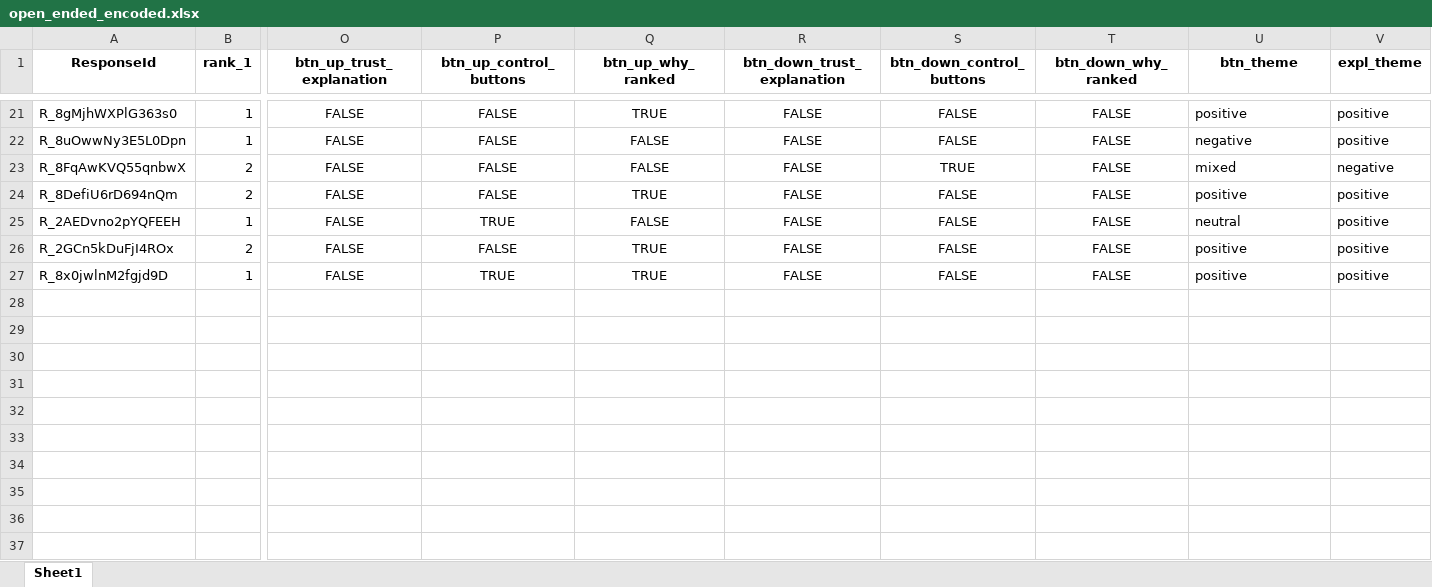
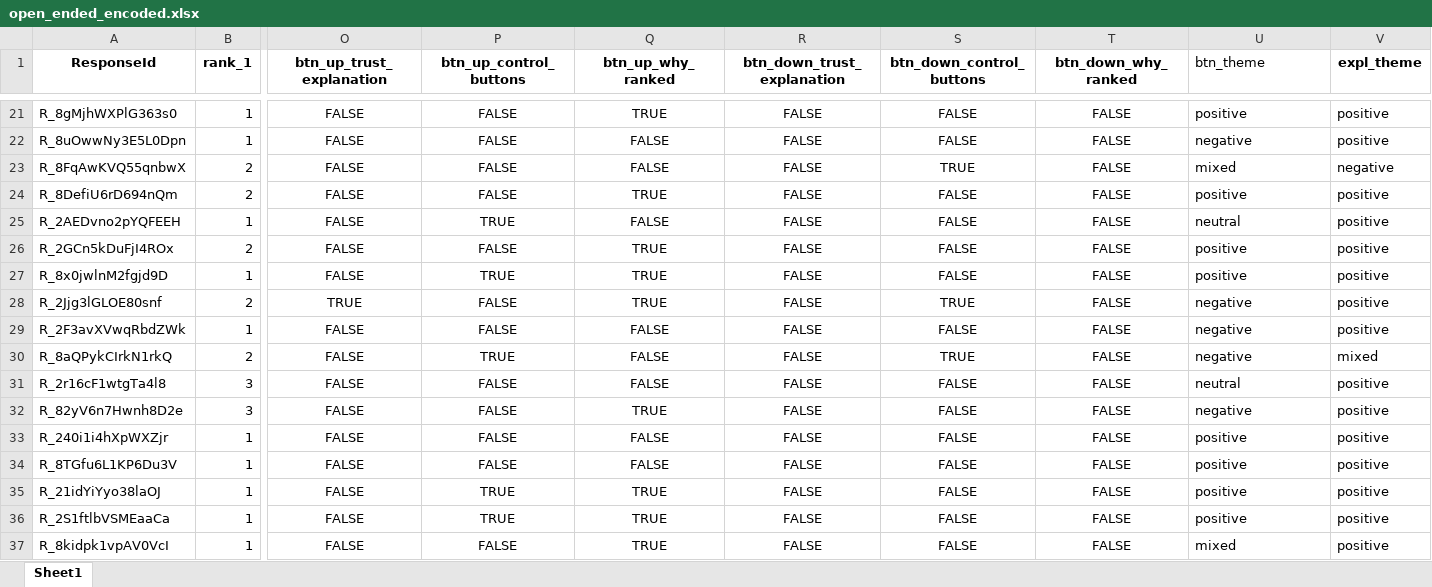
Before and after one commit to stelios34S/joan_stelios_avgousti, an Excel workbook: DataToAnalyze/open_ended_encoded.xlsx, sheet Sheet1, drawn as a sheet; only a part is shown, gaps mark what is left out; values as stored, in another font and other column widths than the file's, no borders; rows hold the shown columns only; the diff names each change by its address in the sheet, - before the commit and + after, or states it on an @@ line.

Commit message:
analyzed

```diff
--- a/DataToAnalyze/open_ended_encoded.xlsx (sheet Sheet1)
+++ b/DataToAnalyze/open_ended_encoded.xlsx (sheet Sheet1)
@@ U1 bold: on → off, alignment: center → left @@
+row 28: R_2Jjg3lGLOE80snf | 2 | TRUE | FALSE | TRUE | FALSE | TRUE | FALSE | negative | positive
+row 29: R_2F3avXVwqRbdZWk | 1 | FALSE | FALSE | FALSE | FALSE | FALSE | FALSE | negative | positive
+row 30: R_8aQPykCIrkN1rkQ | 2 | FALSE | TRUE | FALSE | FALSE | TRUE | FALSE | negative | mixed
+row 31: R_2r16cF1wtgTa4l8 | 3 | FALSE | FALSE | FALSE | FALSE | FALSE | FALSE | neutral | positive
+row 32: R_82yV6n7Hwnh8D2e | 3 | FALSE | FALSE | TRUE | FALSE | FALSE | FALSE | negative | positive
+row 33: R_240i1i4hXpWXZjr | 1 | FALSE | FALSE | FALSE | FALSE | FALSE | FALSE | positive | positive
+row 34: R_8TGfu6L1KP6Du3V | 1 | FALSE | FALSE | FALSE | FALSE | FALSE | FALSE | positive | positive
+row 35: R_21idYiYyo38laOJ | 1 | FALSE | TRUE | TRUE | FALSE | FALSE | FALSE | positive | positive
+row 36: R_2S1ftlbVSMEaaCa | 1 | FALSE | TRUE | TRUE | FALSE | FALSE | FALSE | positive | positive
+row 37: R_8kidpk1vpAV0VcI | 1 | FALSE | FALSE | TRUE | FALSE | FALSE | FALSE | mixed | positive
```
Also changed, not shown: 46 other files.
